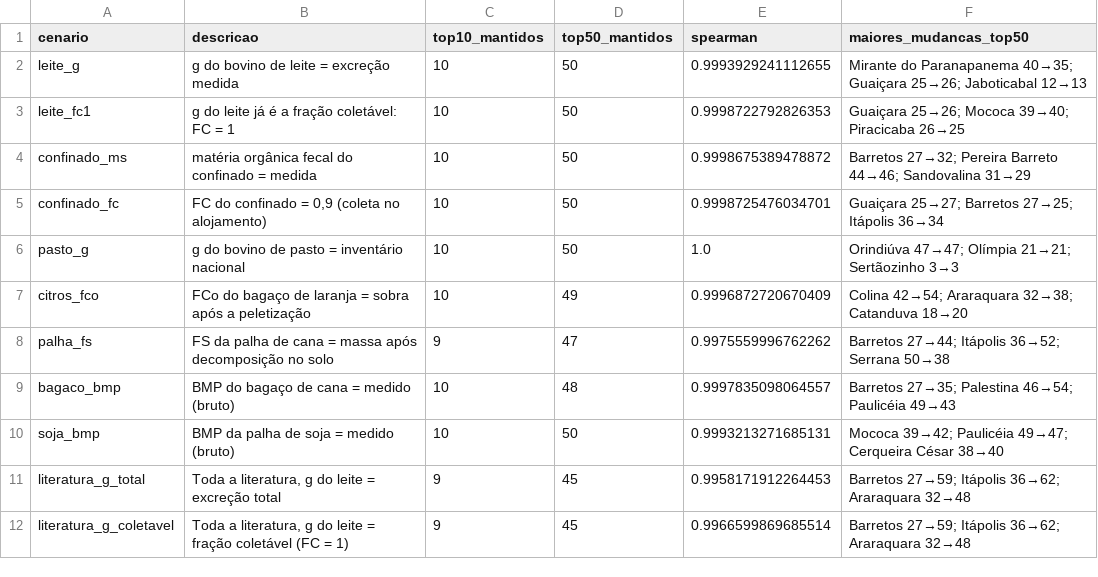
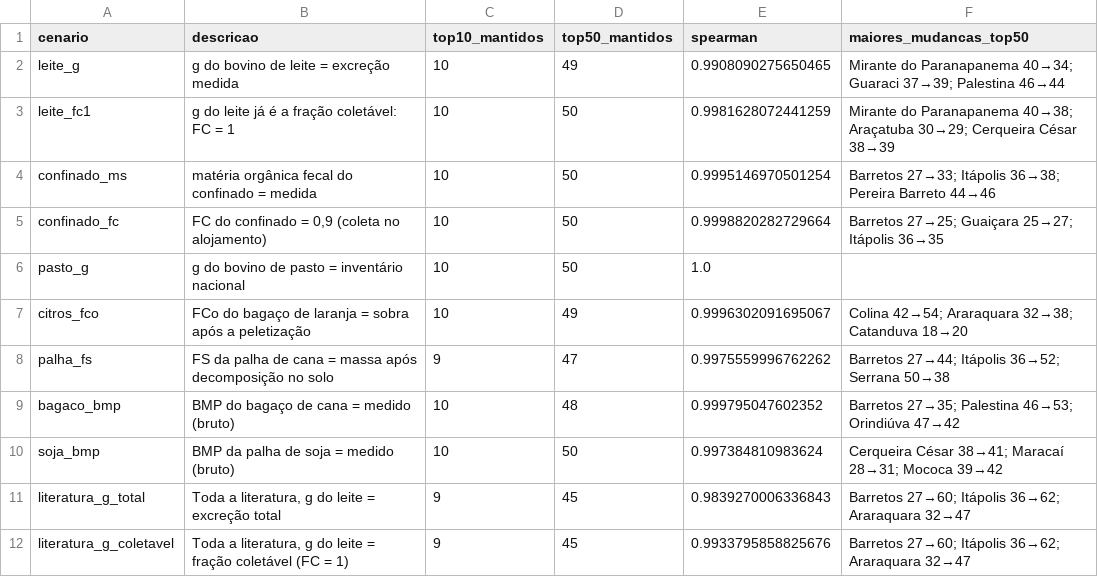
Before and after one commit to aikiesan/cp2b-evidencia, a CSV file: outputs/incerteza_cp2b/cenarios_ranking.csv, drawn as a sheet.

```diff
--- a/outputs/incerteza_cp2b/cenarios_ranking.csv
+++ b/outputs/incerteza_cp2b/cenarios_ranking.csv
@@ -1,12 +1,12 @@
 cenario,descricao,top10_mantidos,top50_mantidos,spearman,maiores_mudancas_top50
-leite_g,g do bovino de leite = excreção medida,10,50,0.9993929241112655,Mirante do Paranapanema 40→35; Guaiçara 25→26; Jaboticabal 12→13
-leite_fc1,g do leite já é a fração coletável: FC = 1,10,50,0.9998722792826353,Guaiçara 25→26; Mococa 39→40; Piracicaba 26→25
-confinado_ms,matéria orgânica fecal do confinado = medida,10,50,0.9998675389478872,Barretos 27→32; Pereira Barreto 44→46; Sandovalina 31→29
-confinado_fc,"FC do confinado = 0,9 (coleta no alojamento)",10,50,0.9998725476034701,Guaiçara 25→27; Barretos 27→25; Itápolis 36→34
-pasto_g,g do bovino de pasto = inventário nacional,10,50,1.0,Orindiúva 47→47; Olímpia 21→21; Sertãozinho 3→3
-citros_fco,FCo do bagaço de laranja = sobra após a peletização,10,49,0.9996872720670409,Colina 42→54; Araraquara 32→38; Catanduva 18→20
+leite_g,g do bovino de leite = excreção medida,10,49,0.9908090275650465,Mirante do Paranapanema 40→34; Guaraci 37→39; Palestina 46→44
+leite_fc1,g do leite já é a fração coletável: FC = 1,10,50,0.9981628072441259,Mirante do Paranapanema 40→38; Araçatuba 30→29; Cerqueira César 38→39
+confinado_ms,matéria orgânica fecal do confinado = medida,10,50,0.9995146970501254,Barretos 27→33; Itápolis 36→38; Pereira Barreto 44→46
+confinado_fc,"FC do confinado = 0,9 (coleta no alojamento)",10,50,0.9998820282729664,Barretos 27→25; Guaiçara 25→27; Itápolis 36→35
+pasto_g,g do bovino de pasto = inventário nacional,10,50,1.0,
+citros_fco,FCo do bagaço de laranja = sobra após a peletização,10,49,0.9996302091695067,Colina 42→54; Araraquara 32→38; Catanduva 18→20
 palha_fs,FS da palha de cana = massa após decomposição no solo,9,47,0.9975559996762262,Barretos 27→44; Itápolis 36→52; Serrana 50→38
-bagaco_bmp,BMP do bagaço de cana = medido (bruto),10,48,0.9997835098064557,Barretos 27→35; Palestina 46→54; Paulicéia 49→43
-soja_bmp,BMP da palha de soja = medido (bruto),10,50,0.9993213271685131,Mococa 39→42; Paulicéia 49→47; Cerqueira César 38→40
-literatura_g_total,"Toda a literatura, g do leite = excreção total",9,45,0.9958171912264453,Barretos 27→59; Itápolis 36→62; Araraquara 32→48
-literatura_g_coletavel,"Toda a literatura, g do leite = fração coletável (FC = 1)",9,45,0.9966599869685514,Barretos 27→59; Itápolis 36→62; Araraquara 32→48
+bagaco_bmp,BMP do bagaço de cana = medido (bruto),10,48,0.999795047602352,Barretos 27→35; Palestina 46→53; Orindiúva 47→42
+soja_bmp,BMP da palha de soja = medido (bruto),10,50,0.997384810983624,Cerqueira César 38→41; Maracaí 28→31; Mococa 39→42
+literatura_g_total,"Toda a literatura, g do leite = excreção total",9,45,0.9839270006336843,Barretos 27→60; Itápolis 36→62; Araraquara 32→47
+literatura_g_coletavel,"Toda a literatura, g do leite = fração coletável (FC = 1)",9,45,0.9933795858825676,Barretos 27→60; Itápolis 36→62; Araraquara 32→47
```
Also changed, not shown: outputs/incerteza_cp2b/conferencia_modelo.csv, outputs/incerteza_cp2b/incerteza.csv, 9 other files.
